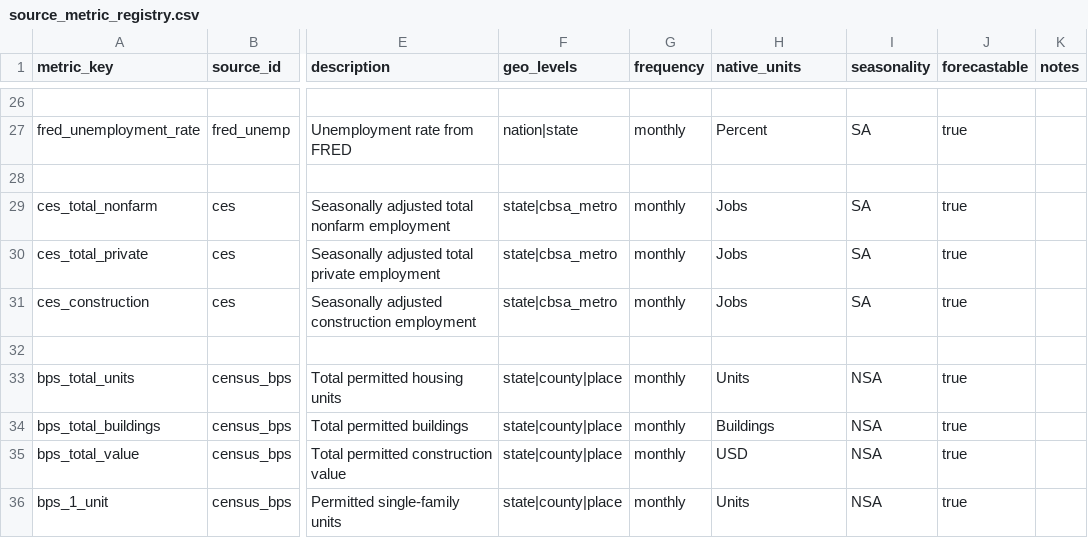
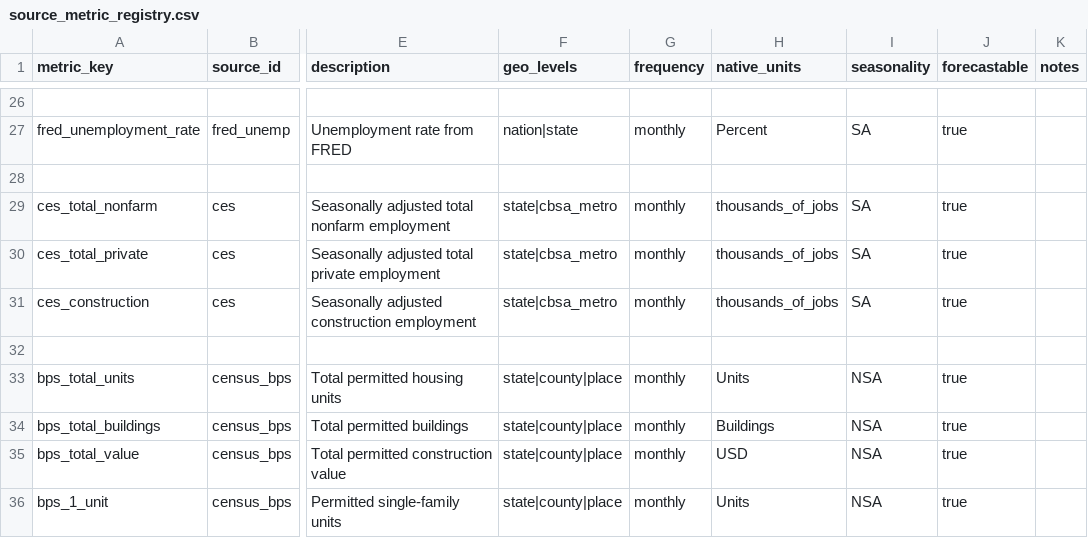
Before and after one commit to chineduezebuiroh/realestate-intel, a CSV file: config/source_metric_registry.csv, drawn as a sheet; only a part is shown, gaps mark what is left out; the diff names each change by its address in the sheet, - before the commit and + after, or states it on an @@ line.

```diff
--- a/config/source_metric_registry.csv
+++ b/config/source_metric_registry.csv
-H29:H31 (native_units): Jobs
+H29:H31 (native_units): thousands_of_jobs
```
Also changed, not shown: config/metric_metadata.csv, 7 other files.
